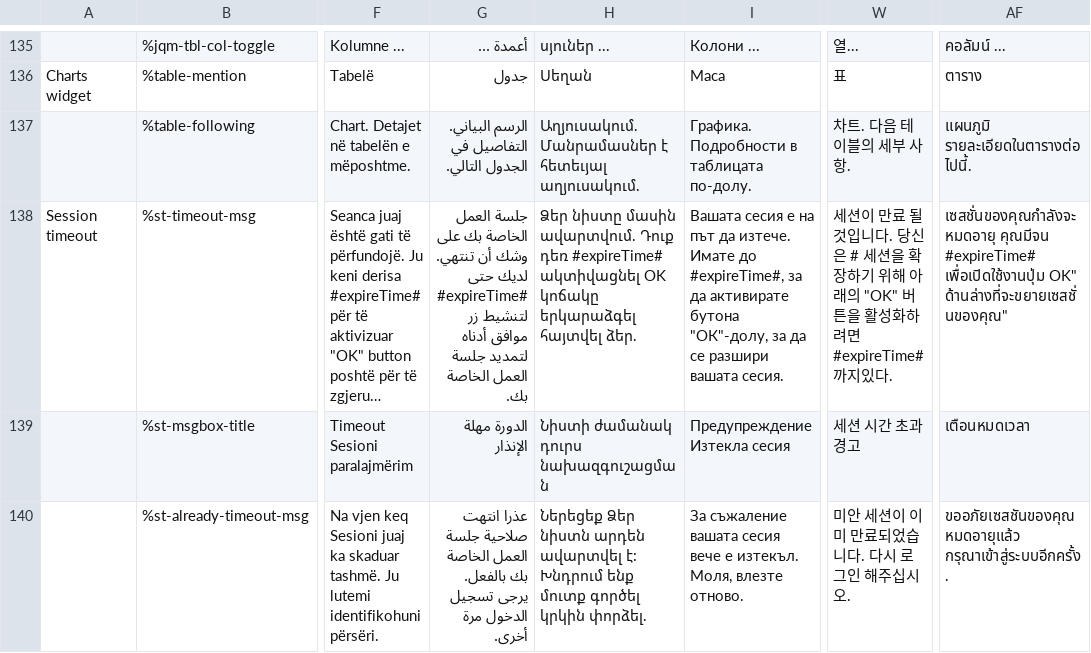
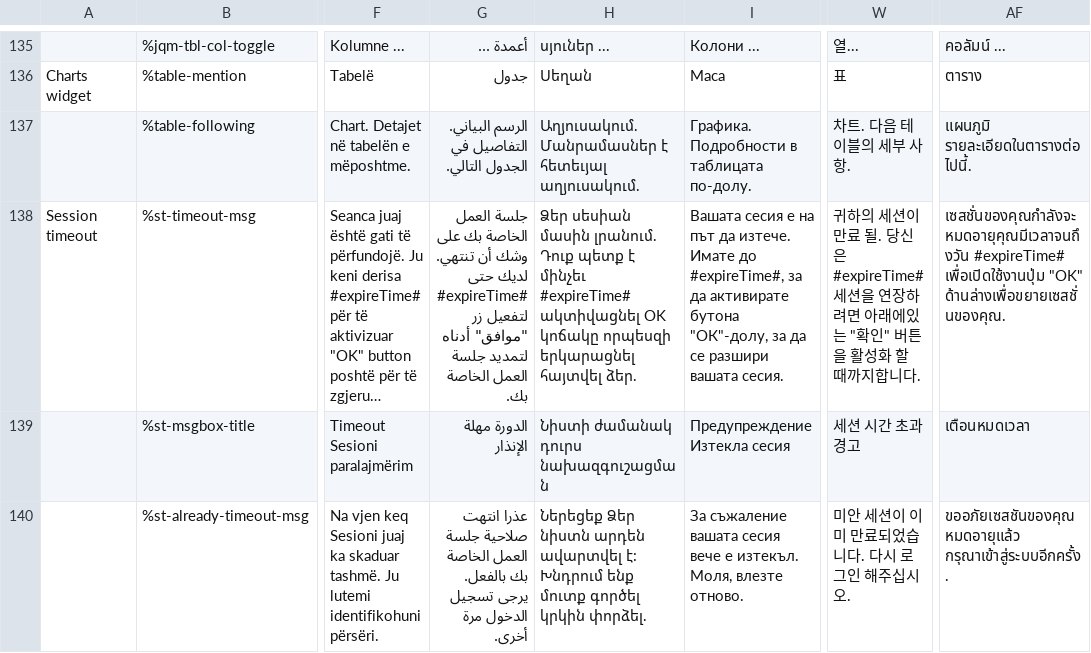
Before and after one commit to wet-boew/wet-boew, a CSV file: src/js/i18n/i18n.csv, drawn as a sheet; only a part is shown, gaps mark what is left out; long unchanged cells end in …; the diff names each change by its address in the sheet, - before the commit and + after, or states it on an @@ line.

Commit message:
Updated i18n CSV from source Google DOC.

```diff
--- a/src/js/i18n/i18n.csv
+++ b/src/js/i18n/i18n.csv
-G138: …حتى #expireTime# لتنشيط زر موافق أدناه لتمديد…
+G138: …حتى #expireTime# لتفعيل زر "موافق" أدناه لتمديد…
-H138: Ձեր նիստը մասին ավարտվում. Դուք դեռ #expireTime# ակտիվացնել OK կոճակը երկարաձգել հայտվել ձեր.
+H138: Ձեր սեսիան մասին լրանում. Դուք պետք է մինչեւ #expireTime# ակտիվացնել OK կոճակը որպեսզի երկարացնել հայտվել ձեր.
-W138: 세션이 만료 될 것입니다. 당신은 # 세션을 확장하기 위해 아래의 "OK" 버튼을 활성화하려면 #expireTime# 까지있다.
+W138: 귀하의 세션이 만료 될. 당신은 #expireTime# 세션을 연장하려면 아래에있는 "확인" 버튼을 활성화 할 때까지합니다.
-AF138: เซสชั่นของคุณกำลังจะหมดอายุ คุณมีจน #expireTime# เพื่อเปิดใช้งานปุ่ม OK" ด้านล่างที่จะขยายเซสชั่นของคุณ"
+AF138: เซสชั่นของคุณกำลังจะหมดอายุคุณมีเวลาจนถึงวัน #expireTime# เพื่อเปิดใช้งานปุ่ม "OK" ด้านล่างเพื่อขยายเซสชั่นของคุณ.
```
